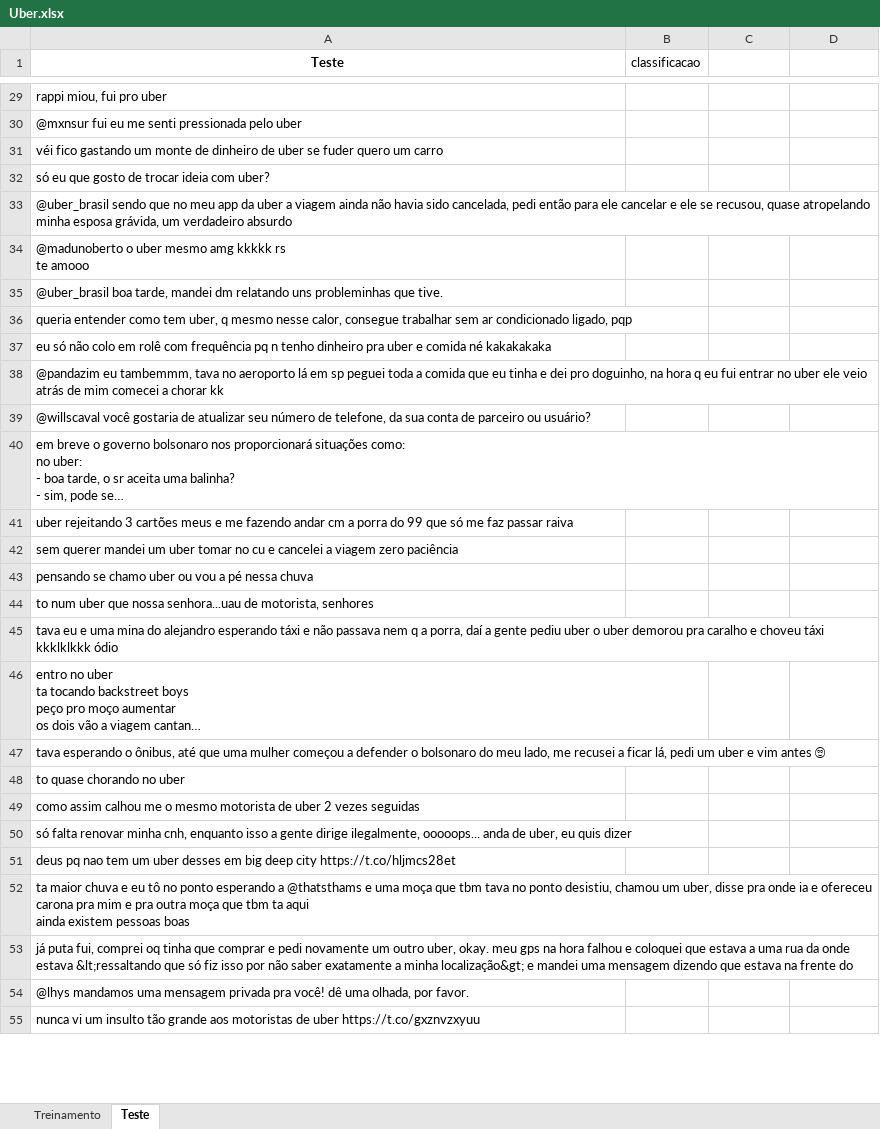
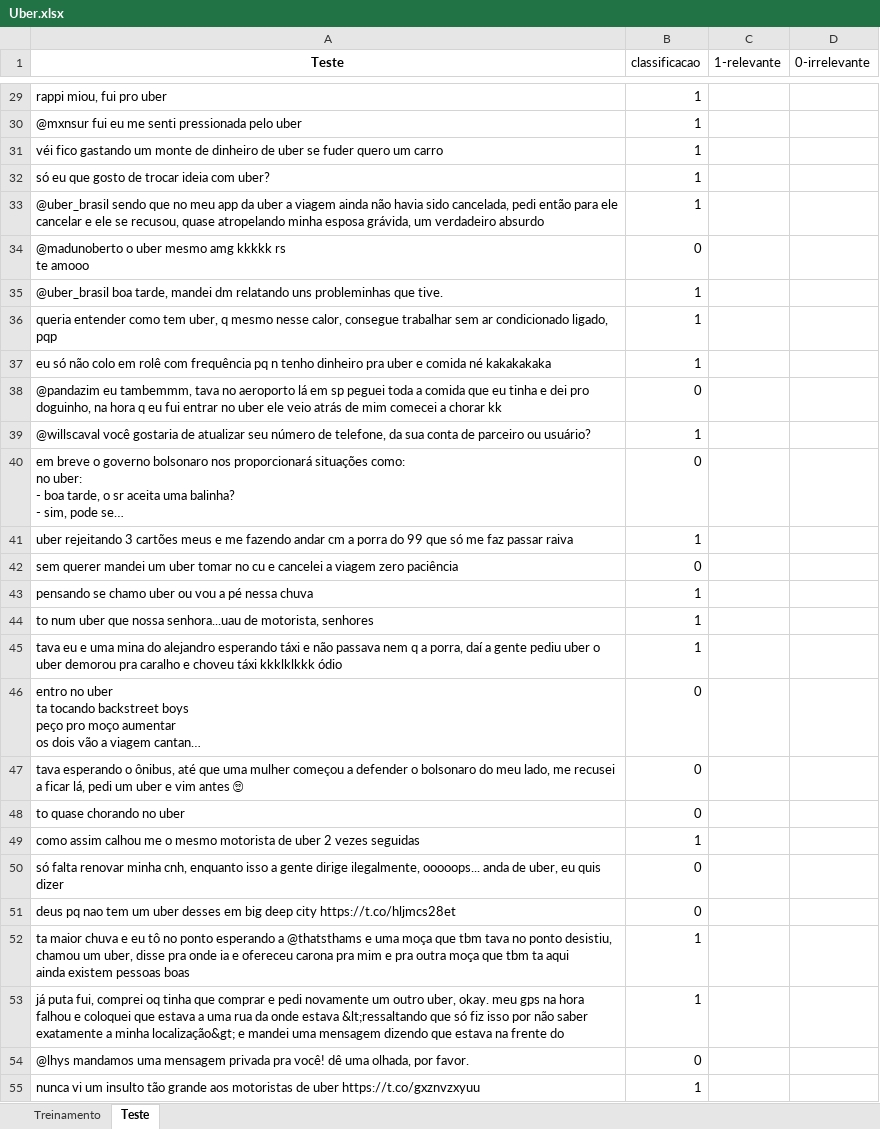
Before and after one commit to CEDipEngineering/BayesianSentimentAnalyzer, an Excel workbook: data/Uber.xlsx, sheet Teste, drawn as a sheet; only a part is shown, gaps mark what is left out; long unchanged cells end in …; values as stored, in another font and other column widths than the file's, no borders; the diff covers the shown part only; the diff names each change by its address in the sheet, - before the commit and + after, or states it on an @@ line.

Commit message:
Uber base com classificacao

```diff
--- a/data/Uber.xlsx (sheet Teste)
+++ b/data/Uber.xlsx (sheet Teste)
-C1: (empty)
+C1: 1-relevante
-D1: (empty)
+D1: 0-irrelevante
-B29:B33 (classificacao): (empty)
+B29:B33 (classificacao): 1
-B34 (classificacao): (empty)
+B34 (classificacao): 0
-B35:B37 (classificacao): (empty)
+B35:B37 (classificacao): 1
-B38 (classificacao): (empty)
+B38 (classificacao): 0
-B39 (classificacao): (empty)
+B39 (classificacao): 1
-B40 (classificacao): (empty)
+B40 (classificacao): 0
-B41 (classificacao): (empty)
+B41 (classificacao): 1
-B42 (classificacao): (empty)
+B42 (classificacao): 0
-B43:B45 (classificacao): (empty)
+B43:B45 (classificacao): 1
-B46:B48 (classificacao): (empty)
+B46:B48 (classificacao): 0
-B49 (classificacao): (empty)
+B49 (classificacao): 1
-B50:B51 (classificacao): (empty)
+B50:B51 (classificacao): 0
-B52:B53 (classificacao): (empty)
+B52:B53 (classificacao): 1
-B54 (classificacao): (empty)
+B54 (classificacao): 0
-B55 (classificacao): (empty)
+B55 (classificacao): 1
```
Also changed, not shown: 172 edited cells elsewhere in this sheet, sheet Treinamento, 1 other file.
